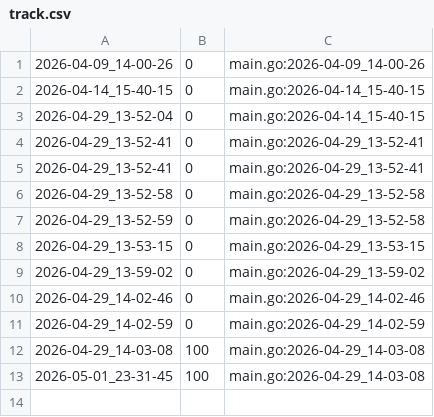
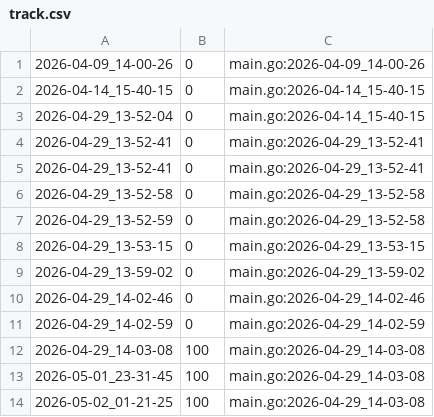
Before and after one commit to qxcode-course/ed-ter-bloco-a-josemayson, a CSV file: .tko/track/ed@labirinto/track.csv, drawn as a sheet.

```diff
--- a/.tko/track/ed@labirinto/track.csv
+++ b/.tko/track/ed@labirinto/track.csv
@@ -13 +13,2 @@
 2026-05-01_23-31-45,100,main.go:2026-04-29_14-03-08
+2026-05-02_01-21-25,100,main.go:2026-04-29_14-03-08
```
Also changed, not shown: 2 other files.
